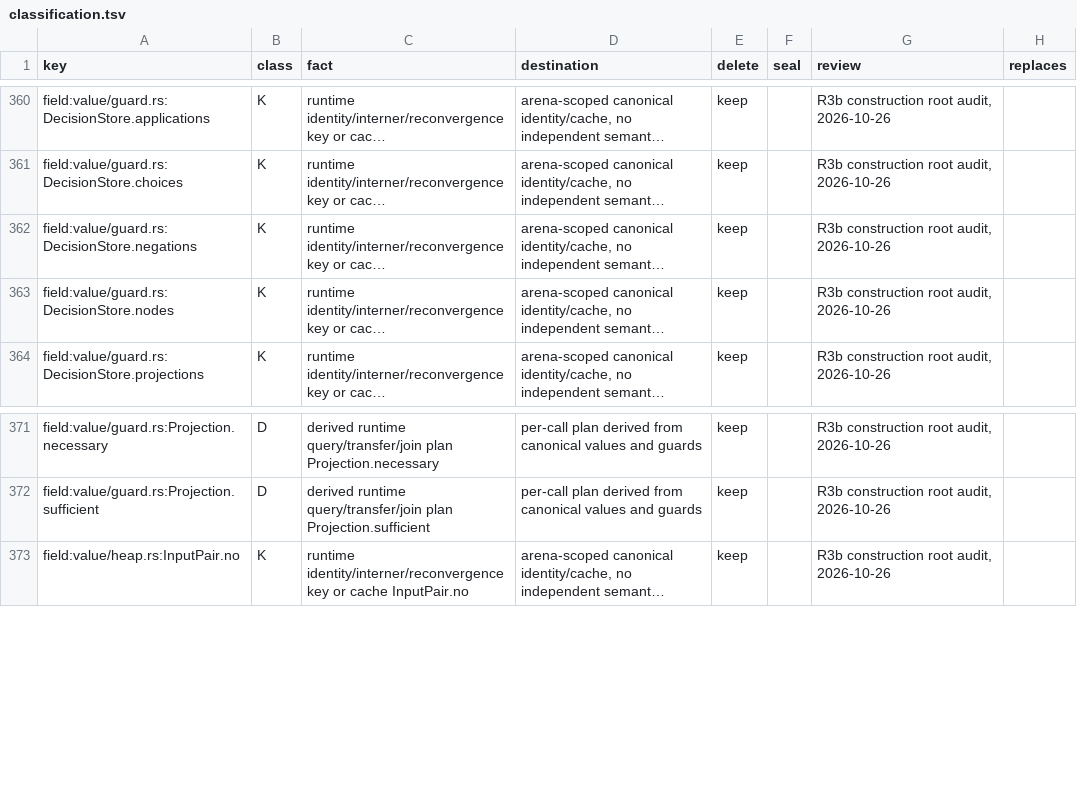
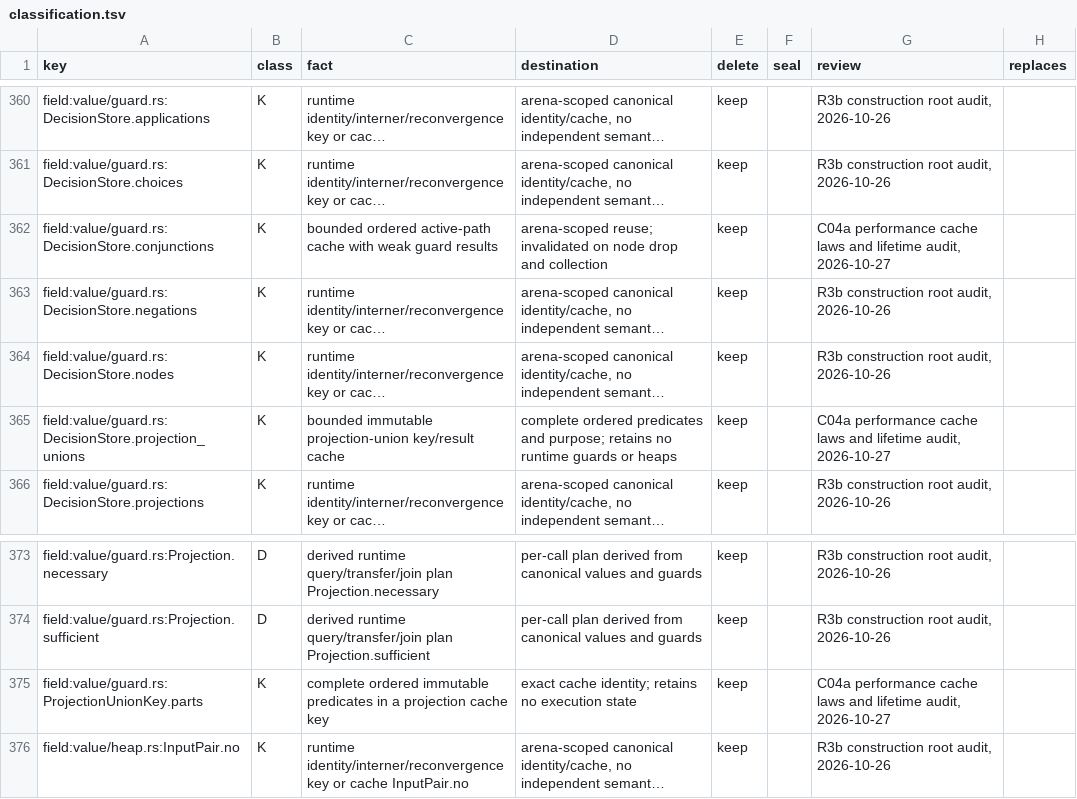
Before and after one commit to romnn/helm-schema, a TSV file: plan/value-algebra-r0-inventory/classification.tsv, drawn as a sheet; only a part is shown, gaps mark what is left out; long unchanged cells end in …; the diff names each change by its address in the sheet, - before the commit and + after, or states it on an @@ line.

Commit message:
perf(ir): reuse bounded guard proofs across file sealing
Cache immutable projection unions and pure guard answers without retaining
observation heaps. Reuse active paths with weak results and lifetime invalidation,
and use fast hashing for unordered predicate and interpreter lookups.

Reuse bounded predicate normalization and preserve the fixed nil normal form.
Classify the retained caches; keep helper execution, semantic bounds, and existing
tests unchanged.

```diff
--- a/plan/value-algebra-r0-inventory/classification.tsv
+++ b/plan/value-algebra-r0-inventory/classification.tsv
+row 362: field:value/guard.rs:DecisionStore.conjunctions | K | bounded ordered active-path cache with weak guard results | arena-scoped reuse; invalidated on node drop and collection | keep |  | C04a performance cache laws and lifetime audit, 2026-10-27
+row 365: field:value/guard.rs:DecisionStore.projection_unions | K | bounded immutable projection-union key/result cache | complete ordered predicates and purpose; retains no runtime guards or heaps | keep |  | C04a performance cache laws and lifetime audit, 2026-10-27
+row 375: field:value/guard.rs:ProjectionUnionKey.parts | K | complete ordered immutable predicates in a projection cache key | exact cache identity; retains no execution state | keep |  | C04a performance cache laws and lifetime audit, 2026-10-27
```
Also changed, not shown: 12 other files.
